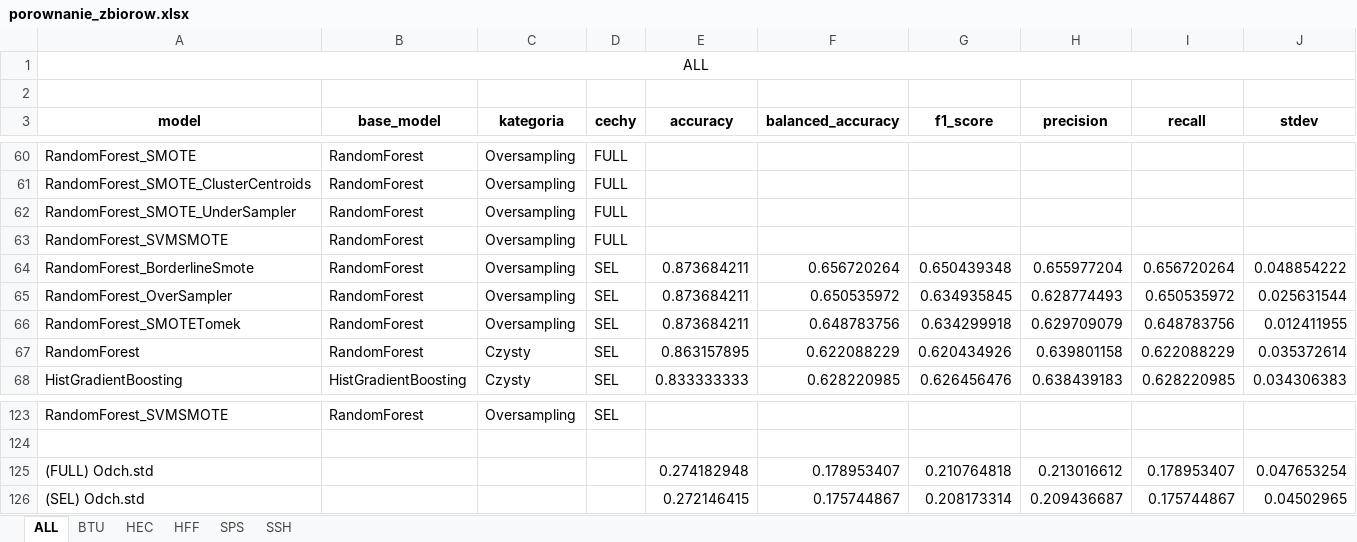
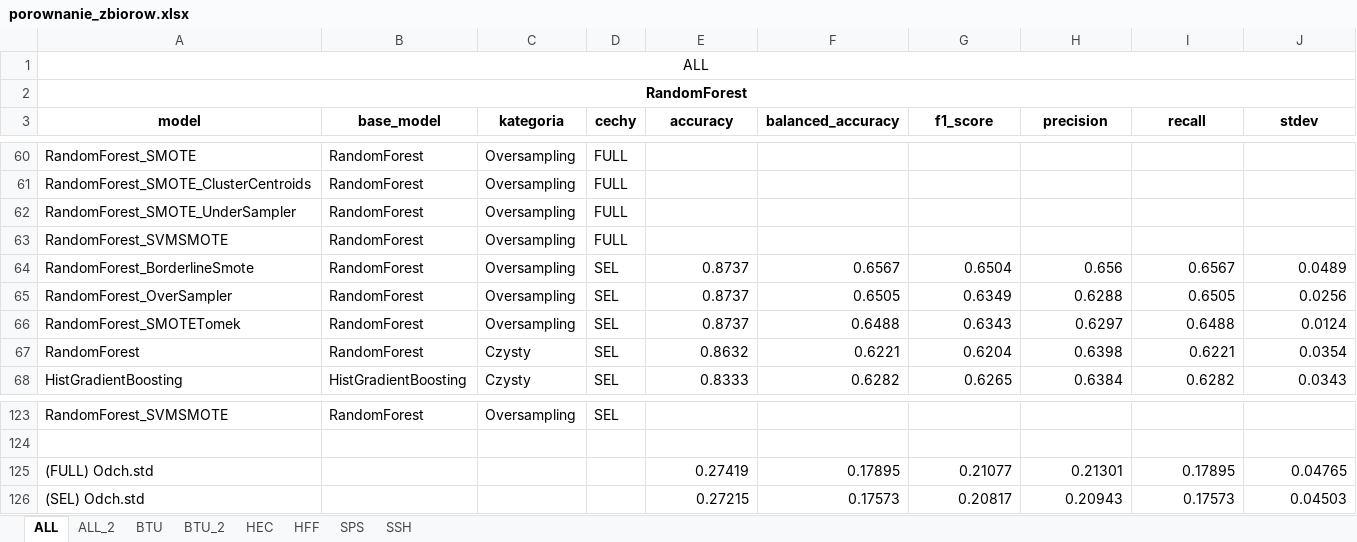
Before and after one commit to StopThatCart/Magisterka, an Excel workbook: projekt 2 rekonstrukcja/Wyniki/porownanie_zbiorow.xlsx, sheet ALL, drawn as a sheet; only a part is shown, gaps mark what is left out; values as stored, in another font and other column widths than the file's, no borders; removed rows and columns are numbered as before the commit, all else as after; the diff covers the shown part only; the diff names each change by its address in the sheet, - before the commit and + after, or states it on an @@ line.

```diff
--- a/projekt 2 rekonstrukcja/Wyniki/porownanie_zbiorow.xlsx (sheet ALL)
+++ b/projekt 2 rekonstrukcja/Wyniki/porownanie_zbiorow.xlsx (sheet ALL)
+sheet tab: ALL_2
+sheet tab: BTU_2
-A2 (model): (empty)
+A2 (model): RandomForest
+A2:J2 merged
-E64:E66 (accuracy): 0.873684211
+E64:E66 (accuracy): 0.8737
-F64 (balanced_accuracy): 0.656720264
+F64 (balanced_accuracy): 0.6567
-G64 (f1_score): 0.650439348
+G64 (f1_score): 0.6504
-H64 (precision): 0.655977204
+H64 (precision): 0.656
-I64 (recall): 0.656720264
+I64 (recall): 0.6567
-J64 (stdev): 0.048854222
+J64 (stdev): 0.0489
-F65 (balanced_accuracy): 0.650535972
+F65 (balanced_accuracy): 0.6505
-G65 (f1_score): 0.634935845
+G65 (f1_score): 0.6349
-H65 (precision): 0.628774493
+H65 (precision): 0.6288
-I65 (recall): 0.650535972
+I65 (recall): 0.6505
-J65 (stdev): 0.025631544
+J65 (stdev): 0.0256
-F66 (balanced_accuracy): 0.648783756
+F66 (balanced_accuracy): 0.6488
-G66 (f1_score): 0.634299918
+G66 (f1_score): 0.6343
-H66 (precision): 0.629709079
+H66 (precision): 0.6297
-I66 (recall): 0.648783756
+I66 (recall): 0.6488
-J66 (stdev): 0.012411955
+J66 (stdev): 0.0124
-E67 (accuracy): 0.863157895
+E67 (accuracy): 0.8632
-F67 (balanced_accuracy): 0.622088229
+F67 (balanced_accuracy): 0.6221
-G67 (f1_score): 0.620434926
+G67 (f1_score): 0.6204
-H67 (precision): 0.639801158
+H67 (precision): 0.6398
-I67 (recall): 0.622088229
+I67 (recall): 0.6221
-J67 (stdev): 0.035372614
+J67 (stdev): 0.0354
-E68 (accuracy): 0.833333333
+E68 (accuracy): 0.8333
-F68 (balanced_accuracy): 0.628220985
+F68 (balanced_accuracy): 0.6282
-G68 (f1_score): 0.626456476
+G68 (f1_score): 0.6265
-H68 (precision): 0.638439183
+H68 (precision): 0.6384
-I68 (recall): 0.628220985
+I68 (recall): 0.6282
-J68 (stdev): 0.034306383
+J68 (stdev): 0.0343
-row 125: (FULL) Odch.std |  |  |  | 0.274182948 | 0.178953407 | 0.210764818 | 0.213016612 | 0.178953407 | 0.047653254
-row 126: (SEL) Odch.std |  |  |  | 0.272146415 | 0.175744867 | 0.208173314 | 0.209436687 | 0.175744867 | 0.04502965
+row 125: (FULL) Odch.std |  |  |  | 0.27419 | 0.17895 | 0.21077 | 0.21301 | 0.17895 | 0.04765
+row 126: (SEL) Odch.std |  |  |  | 0.27215 | 0.17573 | 0.20817 | 0.20943 | 0.17573 | 0.04503
```
Also changed, not shown: 486 edited cells elsewhere in this sheet, projekt 2 rekonstrukcja/porownanie_modeli_t.xlsx, projekt 2 rekonstrukcja/porownanie_zbiorow_t.xlsx.
